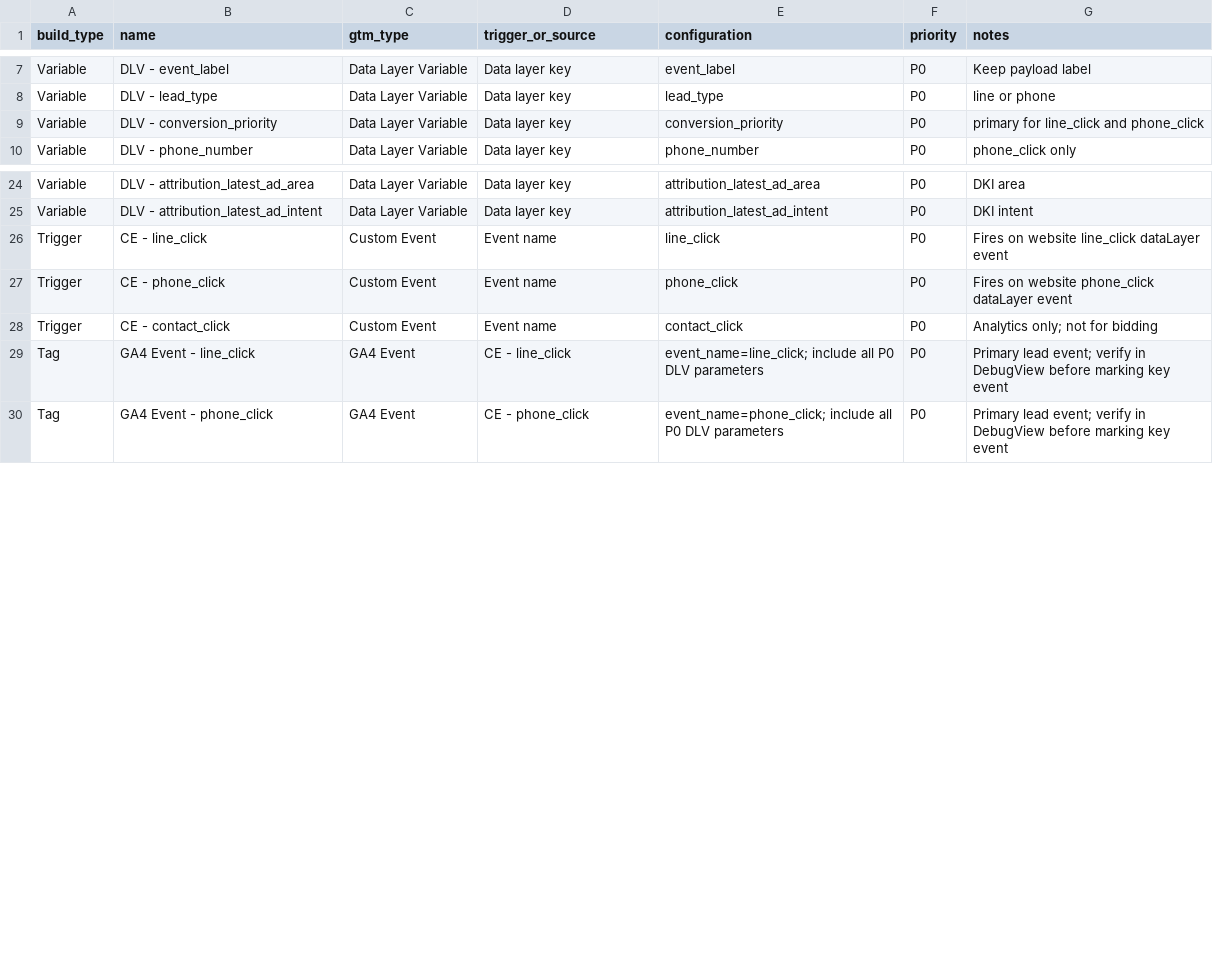
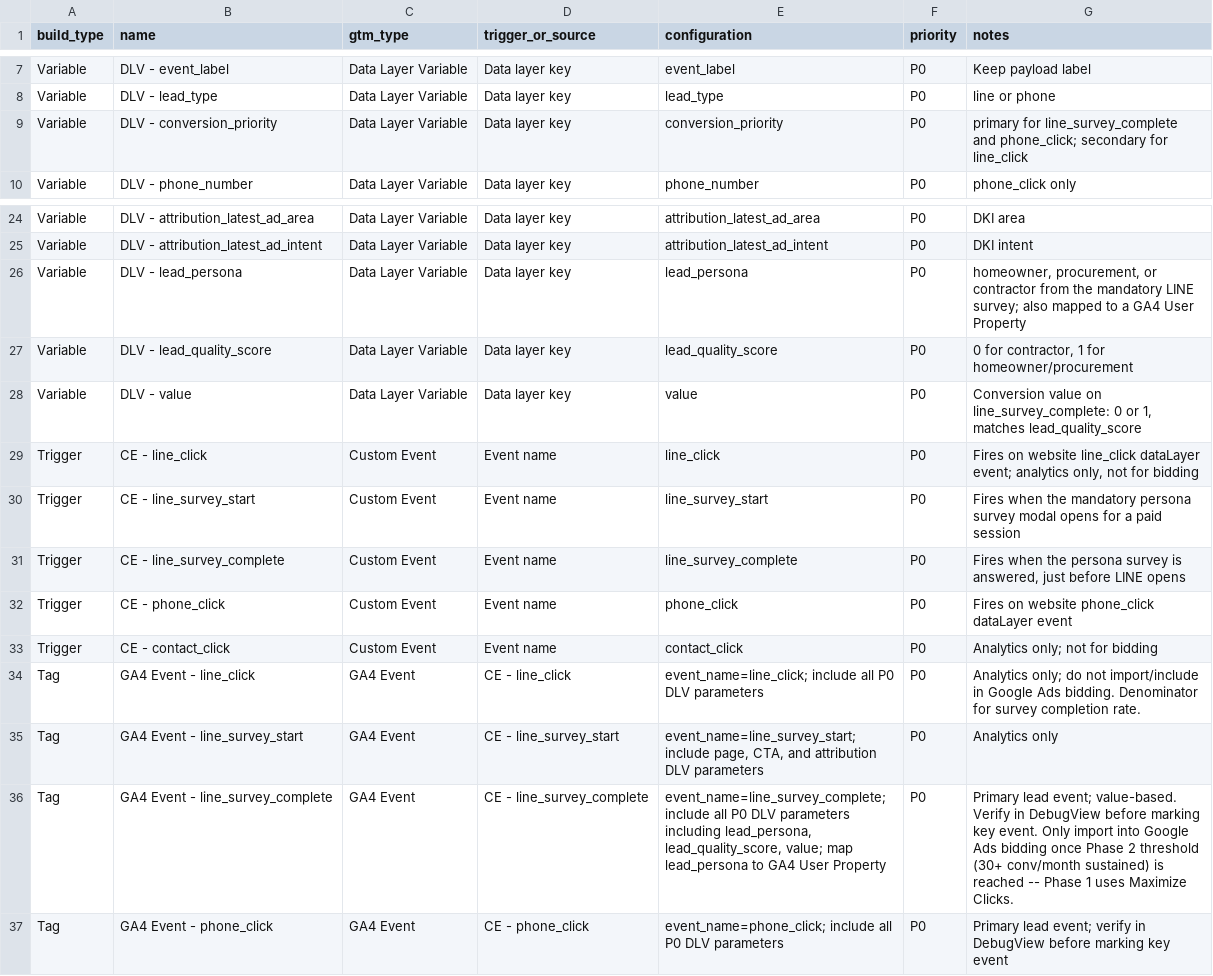
Before and after one commit to yongPhuthan/siamrooftech, a CSV file: docs/google-ads/gtm-container-build-sheet-2026-07.csv, drawn as a sheet; only a part is shown, gaps mark what is left out.

```diff
--- a/docs/google-ads/gtm-container-build-sheet-2026-07.csv
+++ b/docs/google-ads/gtm-container-build-sheet-2026-07.csv
@@ -8,3 +8,3 @@
 "Variable","DLV - lead_type","Data Layer Variable","Data layer key","lead_type","P0","line or phone"
-"Variable","DLV - conversion_priority","Data Layer Variable","Data layer key","conversion_priority","P0","primary for line_click and phone_click"
+"Variable","DLV - conversion_priority","Data Layer Variable","Data layer key","conversion_priority","P0","primary for line_survey_complete and phone_click; secondary for line_click"
 "Variable","DLV - phone_number","Data Layer Variable","Data layer key","phone_number","P0","phone_click only"
@@ -25,6 +25,13 @@
 "Variable","DLV - attribution_latest_ad_intent","Data Layer Variable","Data layer key","attribution_latest_ad_intent","P0","DKI intent"
-"Trigger","CE - line_click","Custom Event","Event name","line_click","P0","Fires on website line_click dataLayer event"
+"Variable","DLV - lead_persona","Data Layer Variable","Data layer key","lead_persona","P0","homeowner, procurement, or contractor from the mandatory LINE survey; also mapped to a GA4 User Property"
+"Variable","DLV - lead_quality_score","Data Layer Variable","Data layer key","lead_quality_score","P0","0 for contractor, 1 for homeowner/procurement"
+"Variable","DLV - value","Data Layer Variable","Data layer key","value","P0","Conversion value on line_survey_complete: 0 or 1, matches lead_quality_score"
+"Trigger","CE - line_click","Custom Event","Event name","line_click","P0","Fires on website line_click dataLayer event; analytics only, not for bidding"
+"Trigger","CE - line_survey_start","Custom Event","Event name","line_survey_start","P0","Fires when the mandatory persona survey modal opens for a paid session"
+"Trigger","CE - line_survey_complete","Custom Event","Event name","line_survey_complete","P0","Fires when the persona survey is answered, just before LINE opens"
 "Trigger","CE - phone_click","Custom Event","Event name","phone_click","P0","Fires on website phone_click dataLayer event"
 "Trigger","CE - contact_click","Custom Event","Event name","contact_click","P0","Analytics only; not for bidding"
-"Tag","GA4 Event - line_click","GA4 Event","CE - line_click","event_name=line_click; include all P0 DLV parameters","P0","Primary lead event; verify in DebugView before marking key event"
+"Tag","GA4 Event - line_click","GA4 Event","CE - line_click","event_name=line_click; include all P0 DLV parameters","P0","Analytics only; do not import/include in Google Ads bidding. Denominator for survey completion rate."
+"Tag","GA4 Event - line_survey_start","GA4 Event","CE - line_survey_start","event_name=line_survey_start; include page, CTA, and attribution DLV parameters","P0","Analytics only"
+"Tag","GA4 Event - line_survey_complete","GA4 Event","CE - line_survey_complete","event_name=line_survey_complete; include all P0 DLV parameters including lead_persona, lead_quality_score, value; map lead_persona to GA4 User Property","P0","Primary lead event; value-based. Verify in DebugView before marking key event. Only import into Google Ads bidding once Phase 2 threshold (30+ conv/month sustained) is reached -- Phase 1 uses Maximize Clicks."
 "Tag","GA4 Event - phone_click","GA4 Event","CE - phone_click","event_name=phone_click; include all P0 DLV parameters","P0","Primary lead event; verify in DebugView before marking key event"
```
Also changed, not shown: docs/google-ads/ga4-custom-dimensions-2026-07.csv, docs/google-ads/google-ads-conversion-actions-2026-07.csv, 10 other files.
